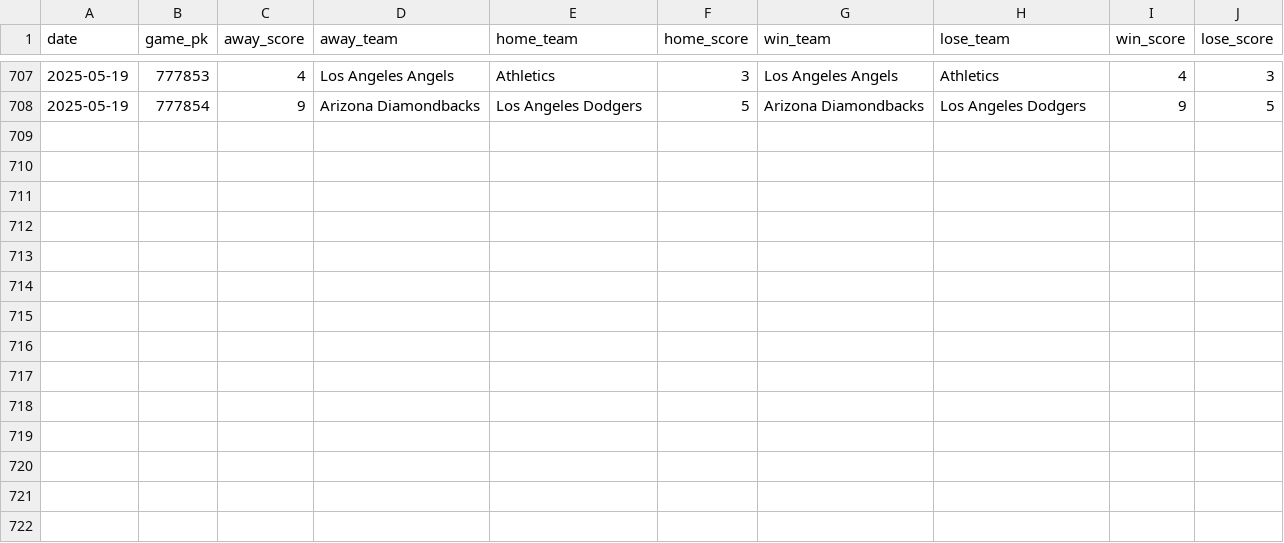
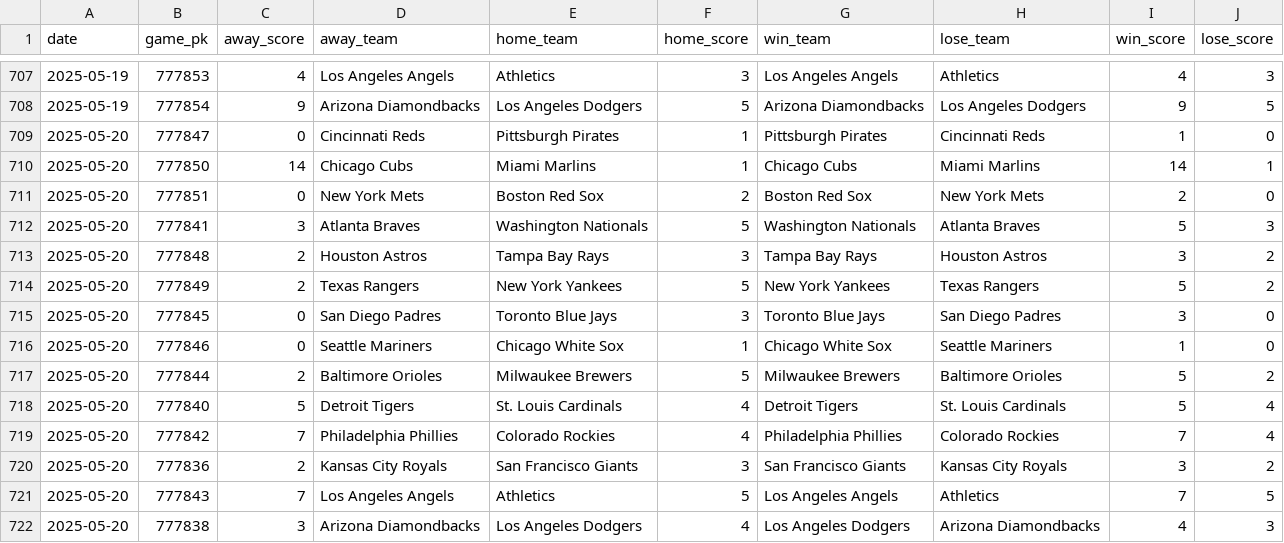
Before and after one commit to chadallison/mlb25, a CSV file: data/end_games.csv, drawn as a sheet; only a part is shown, gaps mark what is left out.

```diff
--- a/data/end_games.csv
+++ b/data/end_games.csv
@@ -708 +708,15 @@ date,game_pk,away_score,away_team,home_team,home_score,win_team,lose_team,win_sc
 2025-05-19,777854,9,Arizona Diamondbacks,Los Angeles Dodgers,5,Arizona Diamondbacks,Los Angeles Dodgers,9,5
+2025-05-20,777847,0,Cincinnati Reds,Pittsburgh Pirates,1,Pittsburgh Pirates,Cincinnati Reds,1,0
+2025-05-20,777850,14,Chicago Cubs,Miami Marlins,1,Chicago Cubs,Miami Marlins,14,1
+2025-05-20,777851,0,New York Mets,Boston Red Sox,2,Boston Red Sox,New York Mets,2,0
+2025-05-20,777841,3,Atlanta Braves,Washington Nationals,5,Washington Nationals,Atlanta Braves,5,3
+2025-05-20,777848,2,Houston Astros,Tampa Bay Rays,3,Tampa Bay Rays,Houston Astros,3,2
+2025-05-20,777849,2,Texas Rangers,New York Yankees,5,New York Yankees,Texas Rangers,5,2
+2025-05-20,777845,0,San Diego Padres,Toronto Blue Jays,3,Toronto Blue Jays,San Diego Padres,3,0
+2025-05-20,777846,0,Seattle Mariners,Chicago White Sox,1,Chicago White Sox,Seattle Mariners,1,0
+2025-05-20,777844,2,Baltimore Orioles,Milwaukee Brewers,5,Milwaukee Brewers,Baltimore Orioles,5,2
+2025-05-20,777840,5,Detroit Tigers,St. Louis Cardinals,4,Detroit Tigers,St. Louis Cardinals,5,4
+2025-05-20,777842,7,Philadelphia Phillies,Colorado Rockies,4,Philadelphia Phillies,Colorado Rockies,7,4
+2025-05-20,777836,2,Kansas City Royals,San Francisco Giants,3,San Francisco Giants,Kansas City Royals,3,2
+2025-05-20,777843,7,Los Angeles Angels,Athletics,5,Los Angeles Angels,Athletics,7,5
+2025-05-20,777838,3,Arizona Diamondbacks,Los Angeles Dodgers,4,Los Angeles Dodgers,Arizona Diamondbacks,4,3
```
Also changed, not shown: 18 other files.
